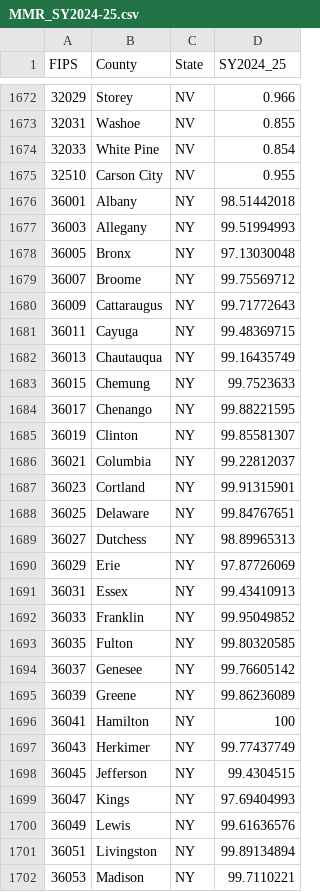
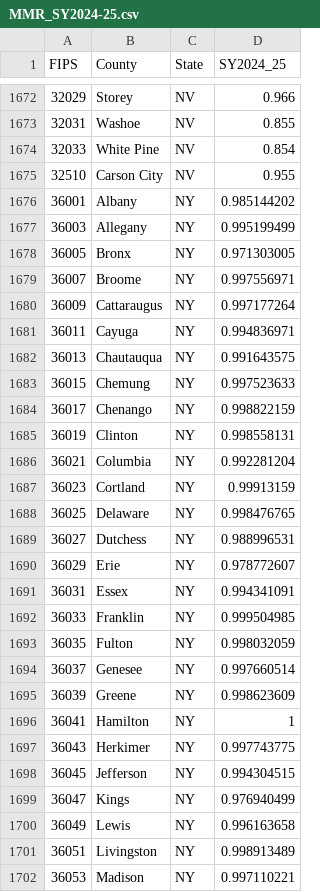
Before and after one commit to CSSEGISandData/measles_tracker_test, a CSV file: GitHub Ready Version/MMR_SY2024-25.csv, drawn as a sheet; only a part is shown, gaps mark what is left out; the diff covers the shown part only.

Commit message:
Update NY

```diff
--- a/GitHub Ready Version/MMR_SY2024-25.csv
+++ b/GitHub Ready Version/MMR_SY2024-25.csv
@@ -1675,28 +1675,28 @@
 32510,Carson City,NV,0.955
-36001,Albany,NY,98.51442018
-36003,Allegany,NY,99.51994993
-36005,Bronx,NY,97.13030048
-36007,Broome,NY,99.75569712
-36009,Cattaraugus,NY,99.71772643
-36011,Cayuga,NY,99.48369715
-36013,Chautauqua,NY,99.16435749
-36015,Chemung,NY,99.7523633
-36017,Chenango,NY,99.88221595
-36019,Clinton,NY,99.85581307
-36021,Columbia,NY,99.22812037
-36023,Cortland,NY,99.91315901
-36025,Delaware,NY,99.84767651
-36027,Dutchess,NY,98.89965313
-36029,Erie,NY,97.87726069
-36031,Essex,NY,99.43410913
-36033,Franklin,NY,99.95049852
-36035,Fulton,NY,99.80320585
-36037,Genesee,NY,99.76605142
-36039,Greene,NY,99.86236089
-36041,Hamilton,NY,100
-36043,Herkimer,NY,99.77437749
-36045,Jefferson,NY,99.4304515
-36047,Kings,NY,97.69404993
-36049,Lewis,NY,99.61636576
-36051,Livingston,NY,99.89134894
-36053,Madison,NY,99.7110221
+36001,Albany,NY,0.985144202
+36003,Allegany,NY,0.995199499
+36005,Bronx,NY,0.971303005
+36007,Broome,NY,0.997556971
+36009,Cattaraugus,NY,0.997177264
+36011,Cayuga,NY,0.994836971
+36013,Chautauqua,NY,0.991643575
+36015,Chemung,NY,0.997523633
+36017,Chenango,NY,0.998822159
+36019,Clinton,NY,0.998558131
+36021,Columbia,NY,0.992281204
+36023,Cortland,NY,0.99913159
+36025,Delaware,NY,0.998476765
+36027,Dutchess,NY,0.988996531
+36029,Erie,NY,0.978772607
+36031,Essex,NY,0.994341091
+36033,Franklin,NY,0.999504985
+36035,Fulton,NY,0.998032059
+36037,Genesee,NY,0.997660514
+36039,Greene,NY,0.998623609
+36041,Hamilton,NY,1
+36043,Herkimer,NY,0.997743775
+36045,Jefferson,NY,0.994304515
+36047,Kings,NY,0.976940499
+36049,Lewis,NY,0.996163658
+36051,Livingston,NY,0.998913489
+36053,Madison,NY,0.997110221
```
Also changed, not shown: 35 edited cells elsewhere in this file.
